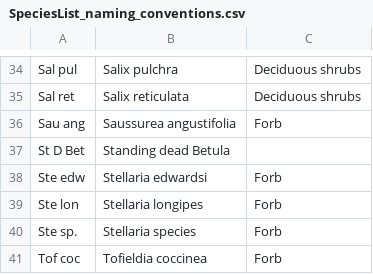
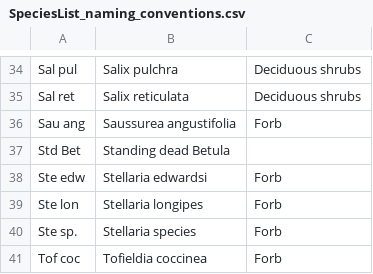
Before and after one commit to LTER-ARC/DATA_COLLECTION_and_MANAGEMENT, a CSV file: Data/SpeciesList_naming_conventions.csv, drawn as a sheet; only a part is shown, gaps mark what is left out.

```diff
--- a/Data/SpeciesList_naming_conventions.csv
+++ b/Data/SpeciesList_naming_conventions.csv
@@ -36,3 +36,3 @@ Sal ret,Salix reticulata ,Deciduous shrubs
 Sau ang,Saussurea angustifolia,Forb
-St D Bet,Standing dead Betula ,
+Std Bet,Standing dead Betula ,
 Ste edw,Stellaria edwardsi,Forb
```
Also changed, not shown: Data/Test_data.csv, 13 other files.
